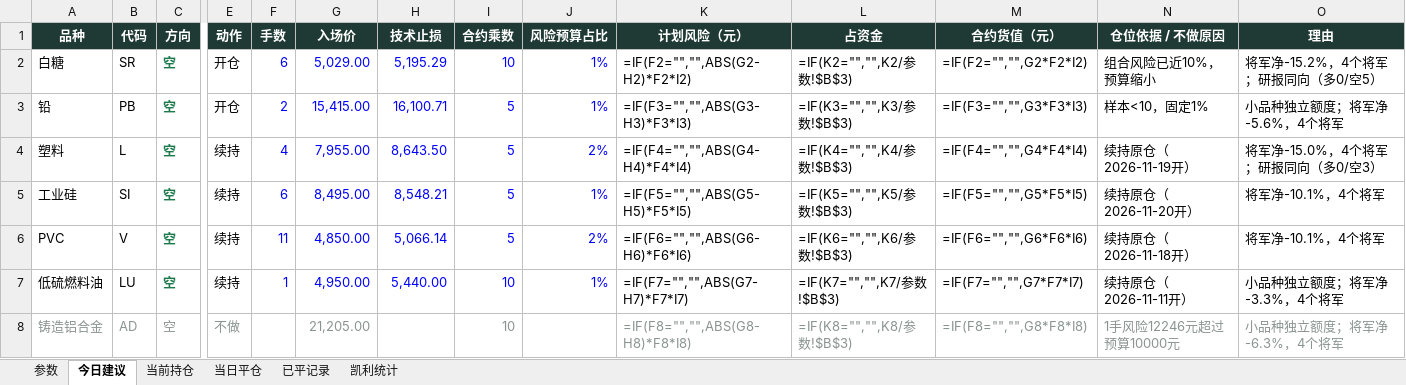
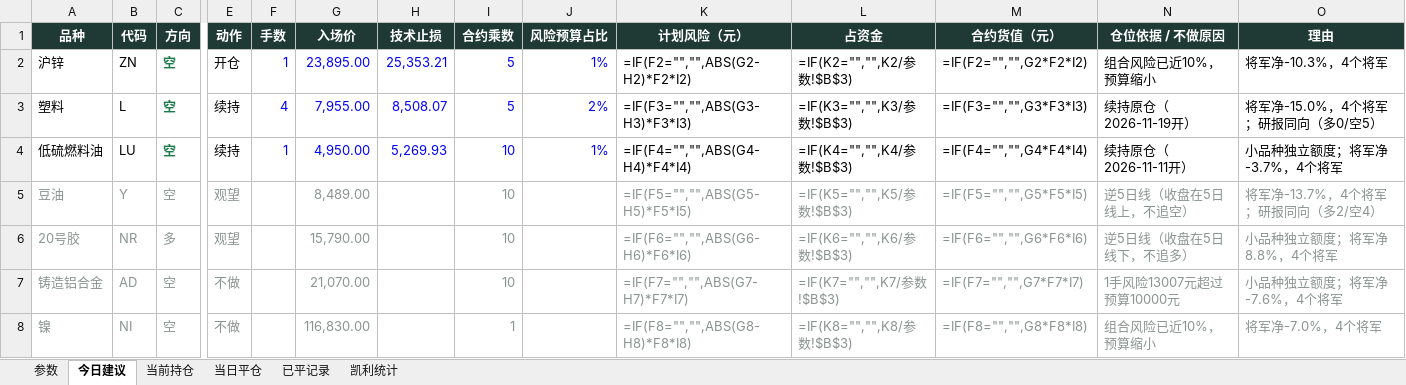
Before and after one commit to yuherantrader-glitch/futures-board, an Excel workbook: latest.xlsx, sheet 今日建议, drawn as a sheet; only a part is shown, gaps mark what is left out; values as stored, in another font and other column widths than the file's, no borders; formulas without a stored value are shown as written; removed rows and columns are numbered as before the commit, all else as after; rows hold the shown columns only; the diff covers the shown part only; the diff names each change by its address in the sheet, - before the commit and + after, or states it on an @@ line.

```diff
--- a/latest.xlsx (sheet 今日建议)
+++ b/latest.xlsx (sheet 今日建议)
-A2 (品种): 白糖
+A2 (品种): 沪锌
-B2 (代码): SR
+B2 (代码): ZN
-F2 (手数): 6
+F2 (手数): 1
-G2 (入场价): 5,029.00
+G2 (入场价): 23,895.00
-H2 (技术止损): 5,195.29
+H2 (技术止损): 25,353.21
-I2 (合约乘数): 10
+I2 (合约乘数): 5
-O2 (理由): 将军净-15.2%，4个将军；研报同向（多0/空5）
+O2 (理由): 将军净-10.3%，4个将军
-row 3: 铅 | PB | 空 | 开仓 | 2 | 15,415.00 | 16,100.71 | 5 | 1% | =IF(F3="","",ABS(G3-H3)*F3*I3) | =IF(K3="","",K3/参数!$B$3) | =IF(F3="","",G3*F3*I3) | 样本<10，固定1% | 小品种独立额度；将军净-5.6%，4个将军
-H3 (技术止损): 8,643.50
+H3 (技术止损): 8,508.07
-K3 (计划风险（元）): =IF(F4="","",ABS(G4-H4)*F4*I4)
+K3 (计划风险（元）): =IF(F3="","",ABS(G3-H3)*F3*I3)
-L3 (占资金): =IF(K4="","",K4/参数!$B$3)
+L3 (占资金): =IF(K3="","",K3/参数!$B$3)
-M3 (合约货值（元）): =IF(F4="","",G4*F4*I4)
+M3 (合约货值（元）): =IF(F3="","",G3*F3*I3)
-O3 (理由): 将军净-15.0%，4个将军；研报同向（多0/空3）
+O3 (理由): 将军净-15.0%，4个将军；研报同向（多0/空5）
-row 5: 工业硅 | SI | 空 | 续持 | 6 | 8,495.00 | 8,548.21 | 5 | 1% | =IF(F5="","",ABS(G5-H5)*F5*I5) | =IF(K5="","",K5/参数!$B$3) | =IF(F5="","",G5*F5*I5) | 续持原仓（2026-11-20开） | 将军净-10.1%，4个将军
-row 6: PVC | V | 空 | 续持 | 11 | 4,850.00 | 5,066.14 | 5 | 2% | =IF(F6="","",ABS(G6-H6)*F6*I6) | =IF(K6="","",K6/参数!$B$3) | =IF(F6="","",G6*F6*I6) | 续持原仓（2026-11-18开） | 将军净-10.1%，4个将军
-H4 (技术止损): 5,440.00
+H4 (技术止损): 5,269.93
-K4 (计划风险（元）): =IF(F7="","",ABS(G7-H7)*F7*I7)
+K4 (计划风险（元）): =IF(F4="","",ABS(G4-H4)*F4*I4)
-L4 (占资金): =IF(K7="","",K7/参数!$B$3)
+L4 (占资金): =IF(K4="","",K4/参数!$B$3)
-M4 (合约货值（元）): =IF(F7="","",G7*F7*I7)
+M4 (合约货值（元）): =IF(F4="","",G4*F4*I4)
-O4 (理由): 小品种独立额度；将军净-3.3%，4个将军
+O4 (理由): 小品种独立额度；将军净-3.7%，4个将军
+row 5: 豆油 | Y | 空 | 观望 |  | 8,489.00 |  | 10 |  | =IF(F5="","",ABS(G5-H5)*F5*I5) | =IF(K5="","",K5/参数!$B$3) | =IF(F5="","",G5*F5*I5) | 逆5日线（收盘在5日线上，不追空） | 将军净-13.7%，4个将军；研报同向（多2/空4）
+row 6: 20号胶 | NR | 多 | 观望 |  | 15,790.00 |  | 10 |  | =IF(F6="","",ABS(G6-H6)*F6*I6) | =IF(K6="","",K6/参数!$B$3) | =IF(F6="","",G6*F6*I6) | 逆5日线（收盘在5日线下，不追多） | 小品种独立额度；将军净8.8%，4个将军
-G7 (入场价): 21,205.00
+G7 (入场价): 21,070.00
-K7 (计划风险（元）): =IF(F8="","",ABS(G8-H8)*F8*I8)
+K7 (计划风险（元）): =IF(F7="","",ABS(G7-H7)*F7*I7)
-L7 (占资金): =IF(K8="","",K8/参数!$B$3)
+L7 (占资金): =IF(K7="","",K7/参数!$B$3)
-M7 (合约货值（元）): =IF(F8="","",G8*F8*I8)
+M7 (合约货值（元）): =IF(F7="","",G7*F7*I7)
-N7 (仓位依据 / 不做原因): 1手风险12246元超过预算10000元
+N7 (仓位依据 / 不做原因): 1手风险13007元超过预算10000元
-O7 (理由): 小品种独立额度；将军净-6.3%，4个将军
+O7 (理由): 小品种独立额度；将军净-7.6%，4个将军
+row 8: 镍 | NI | 空 | 不做 |  | 116,830.00 |  | 1 |  | =IF(F8="","",ABS(G8-H8)*F8*I8) | =IF(K8="","",K8/参数!$B$3) | =IF(F8="","",G8*F8*I8) | 组合风险已近10%，预算缩小 | 将军净-7.0%，4个将军
```
Also changed, not shown: 11 edited cells elsewhere in this sheet, sheet 已平记录, sheet 当前持仓, sheet 当日平仓, sheet 凯利统计, sheet 参数, 4 other files.
